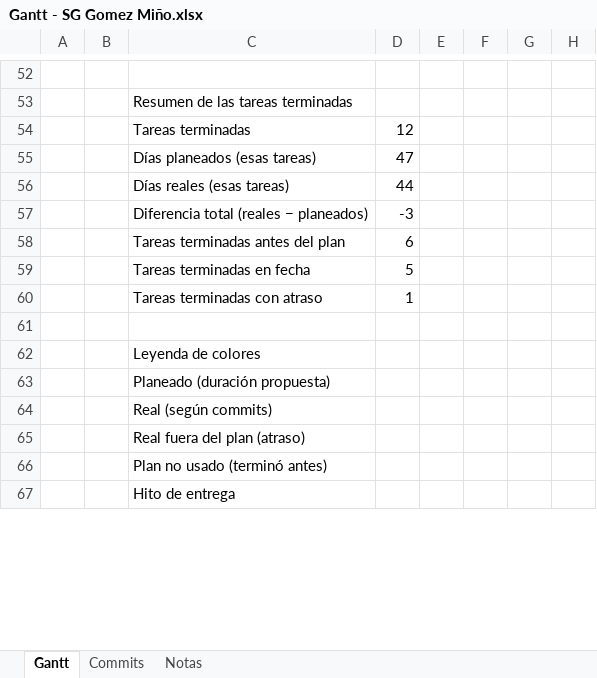
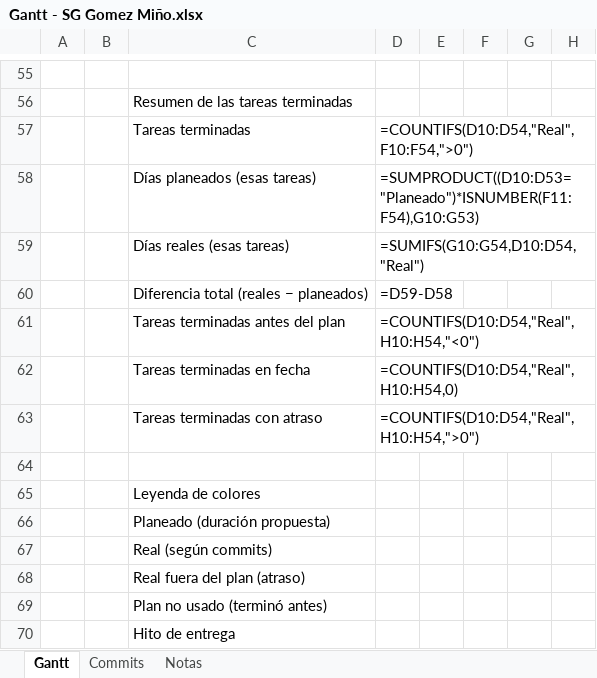
Before and after one commit to Tachi-GM/sg-gomeria, an Excel workbook: docs/Extras/Gantt - SG Gomez Miño.xlsx, sheet Gantt, drawn as a sheet; only a part is shown, gaps mark what is left out; values as stored, in another font and other column widths than the file's, no cell formats; formulas without a stored value are shown as written; conditional formats not drawn; addresses are those after the commit; the diff covers the shown part only; the diff names each change by its address in the sheet, - before the commit and + after, or states it on an @@ line.

```diff
--- a/docs/Extras/Gantt - SG Gomez Miño.xlsx (sheet Gantt)
+++ b/docs/Extras/Gantt - SG Gomez Miño.xlsx (sheet Gantt)
-D57: 12
+D57: =COUNTIFS(D10:D54,"Real",F10:F54,">0")
-D58: 47
+D58: =SUMPRODUCT((D10:D53="Planeado")*ISNUMBER(F11:F54),G10:G53)
-D59: 44
+D59: =SUMIFS(G10:G54,D10:D54,"Real")
-D60: -3
+D60: =D59-D58
-D61: 6
+D61: =COUNTIFS(D10:D54,"Real",H10:H54,"<0")
-D62: 5
+D62: =COUNTIFS(D10:D54,"Real",H10:H54,0)
-D63: 1
+D63: =COUNTIFS(D10:D54,"Real",H10:H54,">0")
```
Also changed, not shown: other rows of this sheet, sheet Commits, sheet Notas, cell formats, 7 other files.
